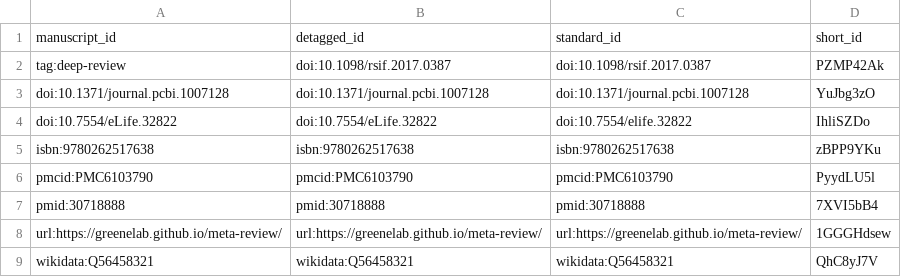
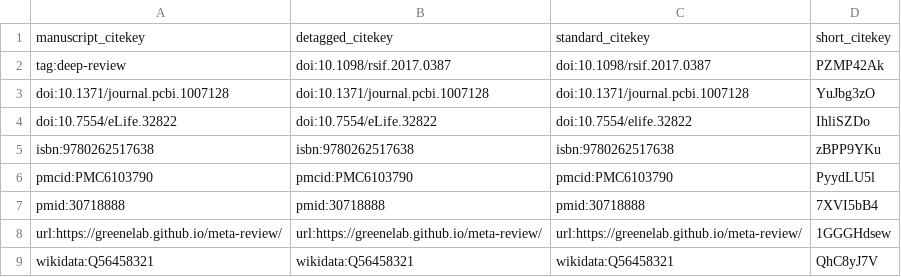
Before and after one commit to manubot/rootstock, a TSV file: citations.tsv, drawn as a sheet.

```diff
--- a/citations.tsv
+++ b/citations.tsv
@@ -1,2 +1,2 @@
-manuscript_id	detagged_id	standard_id	short_id
+manuscript_citekey	detagged_citekey	standard_citekey	short_citekey
 tag:deep-review	doi:10.1098/rsif.2017.0387	doi:10.1098/rsif.2017.0387	PZMP42Ak
```
Also changed, not shown: 5 other files.
